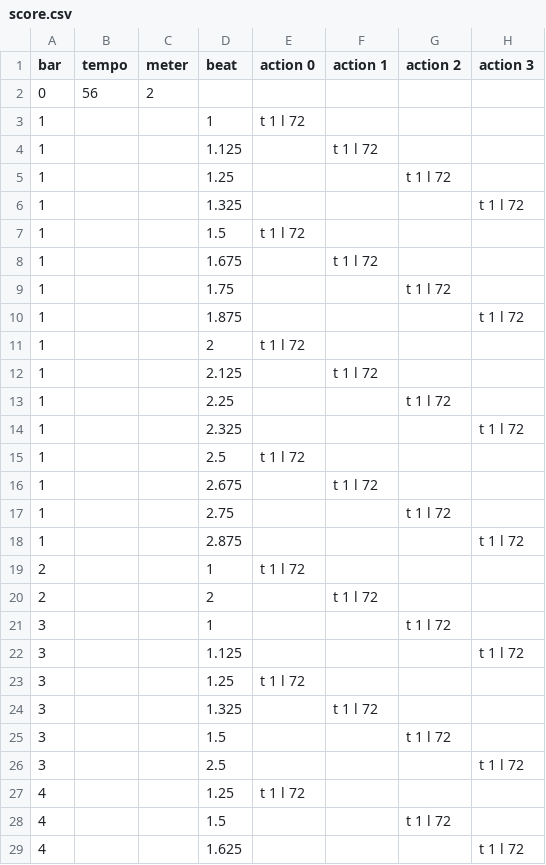
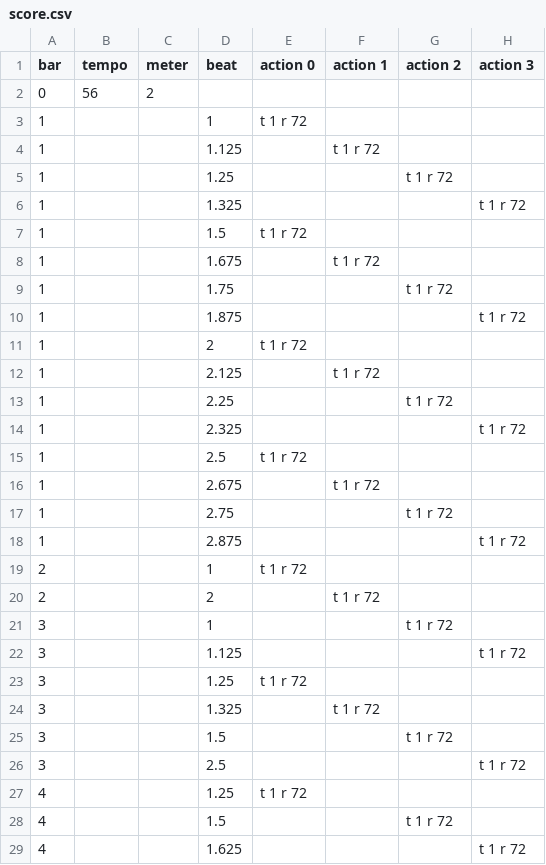
Before and after one commit to markk/loeffler-h, a CSV file: supercollider/score.csv, drawn as a sheet; only a part is shown; the diff covers the shown part only.

Commit message:
Change score "l" to "r"
Signed-off-by: Mark Knoop <mark@markknoop.com>

```diff
--- a/supercollider/score.csv
+++ b/supercollider/score.csv
@@ -2,28 +2,28 @@ bar,tempo,meter,beat,action 0,action 1,action 2,action 3
 0,56,2,,,,,
-1,,,1,t 1 l 72,,,
-1,,,1.125,,t 1 l 72,,
-1,,,1.25,,,t 1 l 72,
-1,,,1.325,,,,t 1 l 72
-1,,,1.5,t 1 l 72,,,
-1,,,1.675,,t 1 l 72,,
-1,,,1.75,,,t 1 l 72,
-1,,,1.875,,,,t 1 l 72
-1,,,2,t 1 l 72,,,
-1,,,2.125,,t 1 l 72,,
-1,,,2.25,,,t 1 l 72,
-1,,,2.325,,,,t 1 l 72
-1,,,2.5,t 1 l 72,,,
-1,,,2.675,,t 1 l 72,,
-1,,,2.75,,,t 1 l 72,
-1,,,2.875,,,,t 1 l 72
-2,,,1,t 1 l 72,,,
-2,,,2,,t 1 l 72,,
-3,,,1,,,t 1 l 72,
-3,,,1.125,,,,t 1 l 72
-3,,,1.25,t 1 l 72,,,
-3,,,1.325,,t 1 l 72,,
-3,,,1.5,,,t 1 l 72,
-3,,,2.5,,,,t 1 l 72
-4,,,1.25,t 1 l 72,,,
-4,,,1.5,,,t 1 l 72,
-4,,,1.625,,,,t 1 l 72
+1,,,1,t 1 r 72,,,
+1,,,1.125,,t 1 r 72,,
+1,,,1.25,,,t 1 r 72,
+1,,,1.325,,,,t 1 r 72
+1,,,1.5,t 1 r 72,,,
+1,,,1.675,,t 1 r 72,,
+1,,,1.75,,,t 1 r 72,
+1,,,1.875,,,,t 1 r 72
+1,,,2,t 1 r 72,,,
+1,,,2.125,,t 1 r 72,,
+1,,,2.25,,,t 1 r 72,
+1,,,2.325,,,,t 1 r 72
+1,,,2.5,t 1 r 72,,,
+1,,,2.675,,t 1 r 72,,
+1,,,2.75,,,t 1 r 72,
+1,,,2.875,,,,t 1 r 72
+2,,,1,t 1 r 72,,,
+2,,,2,,t 1 r 72,,
+3,,,1,,,t 1 r 72,
+3,,,1.125,,,,t 1 r 72
+3,,,1.25,t 1 r 72,,,
+3,,,1.325,,t 1 r 72,,
+3,,,1.5,,,t 1 r 72,
+3,,,2.5,,,,t 1 r 72
+4,,,1.25,t 1 r 72,,,
+4,,,1.5,,,t 1 r 72,
+4,,,1.625,,,,t 1 r 72
```
Also changed, not shown: 101 edited cells elsewhere in this file.
